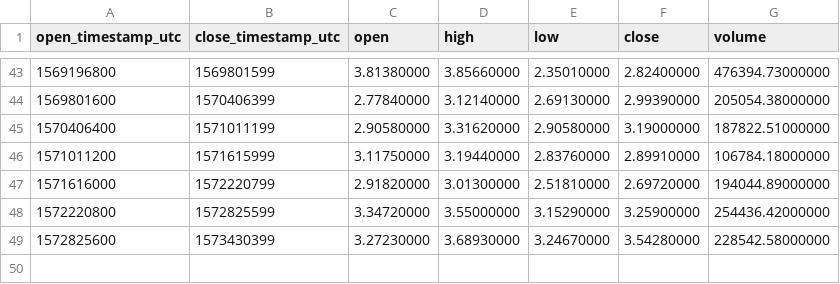
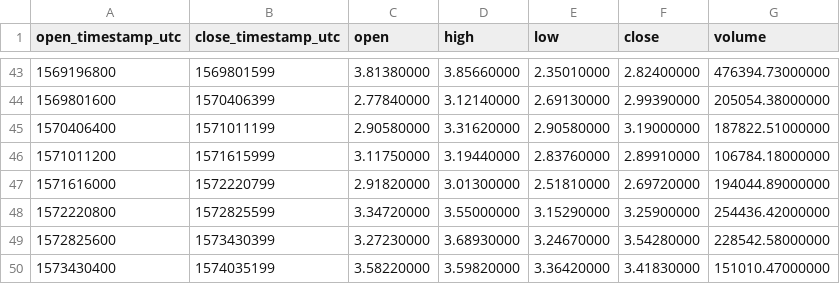
Before and after one commit to cryptobigbro/binance-EOSUSDC, a CSV file: binance-EOSUSDC-1w.csv, drawn as a sheet; only a part is shown, gaps mark what is left out; the diff names each change by its address in the sheet, - before the commit and + after, or states it on an @@ line.

```diff
--- a/binance-EOSUSDC-1w.csv
+++ b/binance-EOSUSDC-1w.csv
+row 50: 1573430400 | 1574035199 | 3.58220000 | 3.59820000 | 3.36420000 | 3.41830000 | 151010.47000000
```
Also changed, not shown: binance-EOSUSDC-1d.csv, binance-EOSUSDC-1h.csv.
